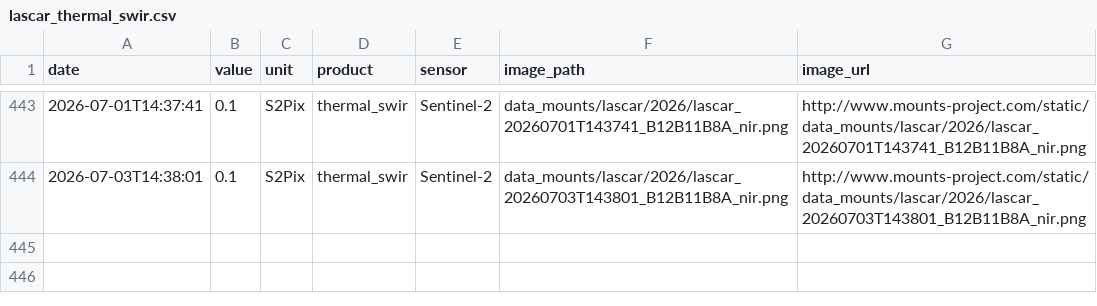
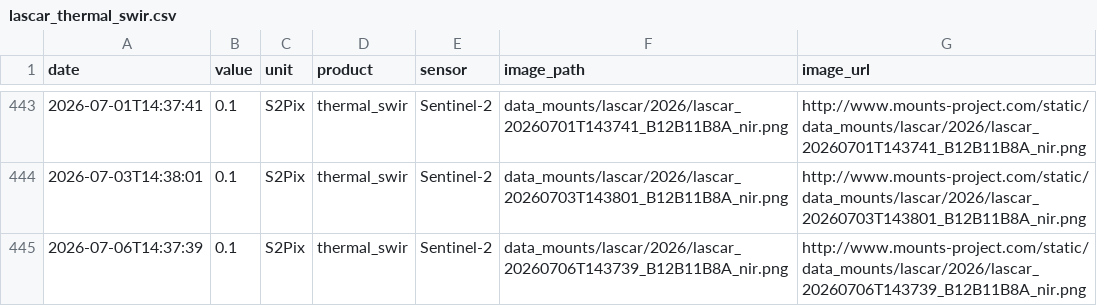
Before and after one commit to MendozaVolcanic/MOUNTS-Chile, a CSV file: csv/lascar_thermal_swir.csv, drawn as a sheet; only a part is shown, gaps mark what is left out.

```diff
--- a/csv/lascar_thermal_swir.csv
+++ b/csv/lascar_thermal_swir.csv
@@ -444 +444,2 @@ date,value,unit,product,sensor,image_path,image_url
 2026-07-03T14:38:01,0.1,S2Pix,thermal_swir,Sentinel-2,data_mounts/lascar/2026/lascar_20260703T143801_B12B11B8A_nir.png,http://www.mounts-project.com/static/data_mounts/lascar/2026/lascar_20260703T143801_B12B11B8A_nir.png
+2026-07-06T14:37:39,0.1,S2Pix,thermal_swir,Sentinel-2,data_mounts/lascar/2026/lascar_20260706T143739_B12B11B8A_nir.png,http://www.mounts-project.com/static/data_mounts/lascar/2026/lascar_20260706T143739_B12B11B8A_nir.png
```
Also changed, not shown: catalog.csv, csv/copahue_so2_mass.csv, 41 other files.
